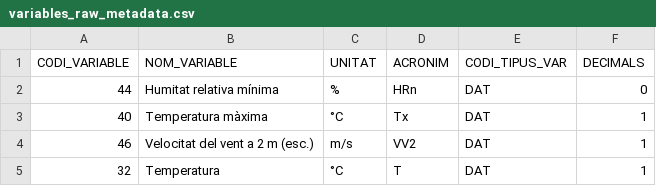
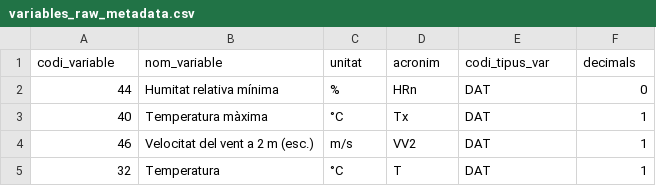
Before and after one commit to guiuferrerm/xemapytools, a CSV file: examples/data_store/variables_raw_metadata.csv, drawn as a sheet; only a part is shown; removed rows and columns are numbered as before the commit, all else as after; the diff names each change by its address in the sheet, - before the commit and + after, or states it on an @@ line.

```diff
--- a/examples/data_store/variables_raw_metadata.csv
+++ b/examples/data_store/variables_raw_metadata.csv
-row 1: CODI_VARIABLE | NOM_VARIABLE | UNITAT | ACRONIM | CODI_TIPUS_VAR | DECIMALS
+row 1: codi_variable | nom_variable | unitat | acronim | codi_tipus_var | decimals
```
Also changed, not shown: examples/data_store/stations_raw_metadata.csv, 5 other files.
